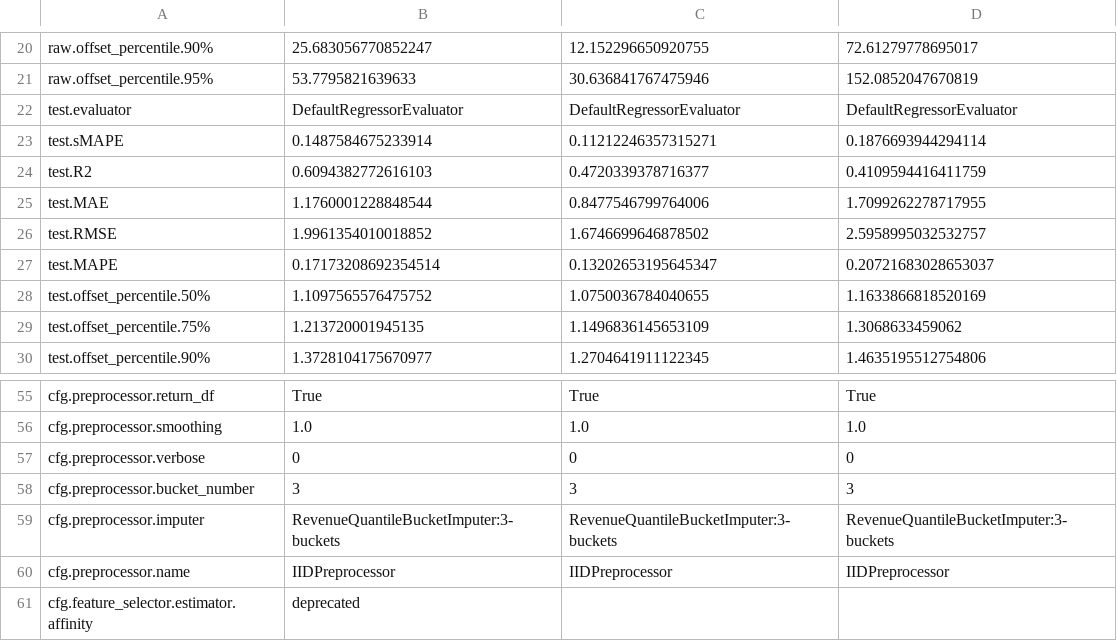
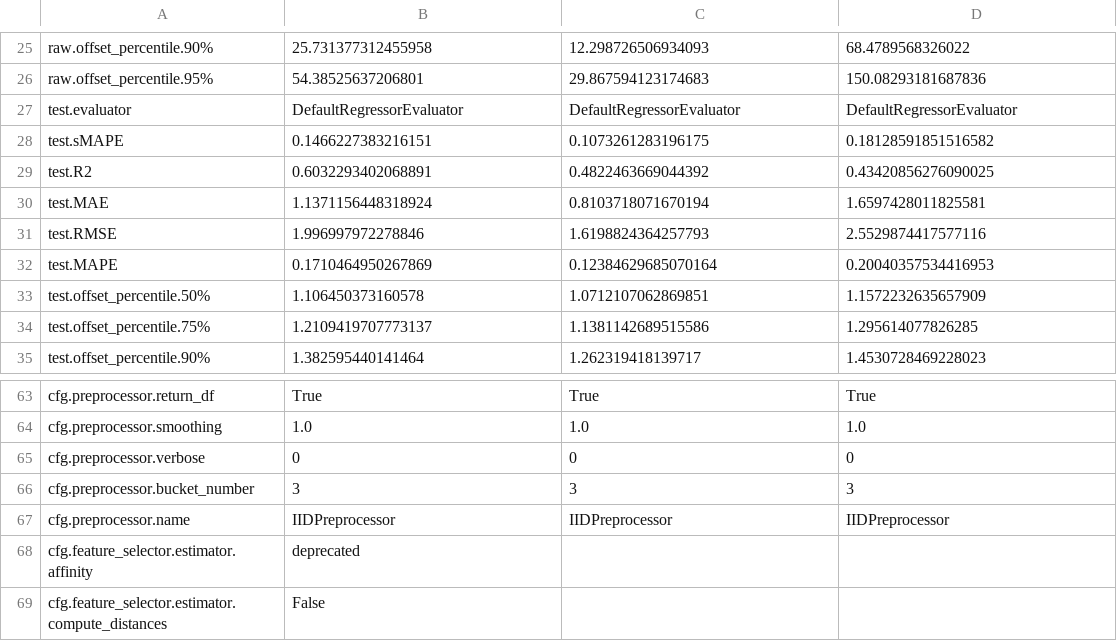
Before and after one commit to oxari-io/architectura, a CSV file: local/eval_results/model_pipelines_test.csv, drawn as a sheet; only a part is shown, gaps mark what is left out; the shorter side is filled out with more unchanged rows; addresses are those after the commit; the diff covers the shown part only; the diff names each change by its address in the sheet, - before the commit and + after, or states it on an @@ line.

```diff
--- a/local/eval_results/model_pipelines_test.csv
+++ b/local/eval_results/model_pipelines_test.csv
-B25: 25.683056770852247
+B25: 25.731377312455958
-C25: 12.152296650920755
+C25: 12.298726506934093
-D25: 72.61279778695017
+D25: 68.4789568326022
-B26: 53.7795821639633
+B26: 54.38525637206801
-C26: 30.636841767475946
+C26: 29.867594123174683
-D26: 152.0852047670819
+D26: 150.08293181687836
-B28: 0.1487584675233914
+B28: 0.1466227383216151
-C28: 0.11212246357315271
+C28: 0.1073261283196175
-D28: 0.1876693944294114
+D28: 0.18128591851516582
-B29: 0.6094382772616103
+B29: 0.6032293402068891
-C29: 0.4720339378716377
+C29: 0.4822463669044392
-D29: 0.4109594416411759
+D29: 0.43420856276090025
-B30: 1.1760001228848544
+B30: 1.1371156448318924
-C30: 0.8477546799764006
+C30: 0.8103718071670194
-D30: 1.7099262278717955
+D30: 1.6597428011825581
-B31: 1.9961354010018852
+B31: 1.996997972278846
-C31: 1.6746699646878502
+C31: 1.6198824364257793
-D31: 2.5958995032532757
+D31: 2.5529874417577116
-B32: 0.17173208692354514
+B32: 0.1710464950267869
-C32: 0.13202653195645347
+C32: 0.12384629685070164
-D32: 0.20721683028653037
+D32: 0.20040357534416953
-B33: 1.1097565576475752
+B33: 1.106450373160578
-C33: 1.0750036784040655
+C33: 1.0712107062869851
-D33: 1.1633866818520169
+D33: 1.1572232635657909
-B34: 1.213720001945135
+B34: 1.2109419707773137
-C34: 1.1496836145653109
+C34: 1.1381142689515586
-D34: 1.3068633459062
+D34: 1.295614077826285
-B35: 1.3728104175670977
+B35: 1.382595440141464
-C35: 1.2704641911122345
+C35: 1.262319418139717
-D35: 1.4635195512754806
+D35: 1.4530728469228023
@@ row 59 moved to row 51: cfg.preprocessor.imputer @@
```
Also changed, not shown: 7 added rows and 76 edited cells elsewhere in this file, 10 other files.
